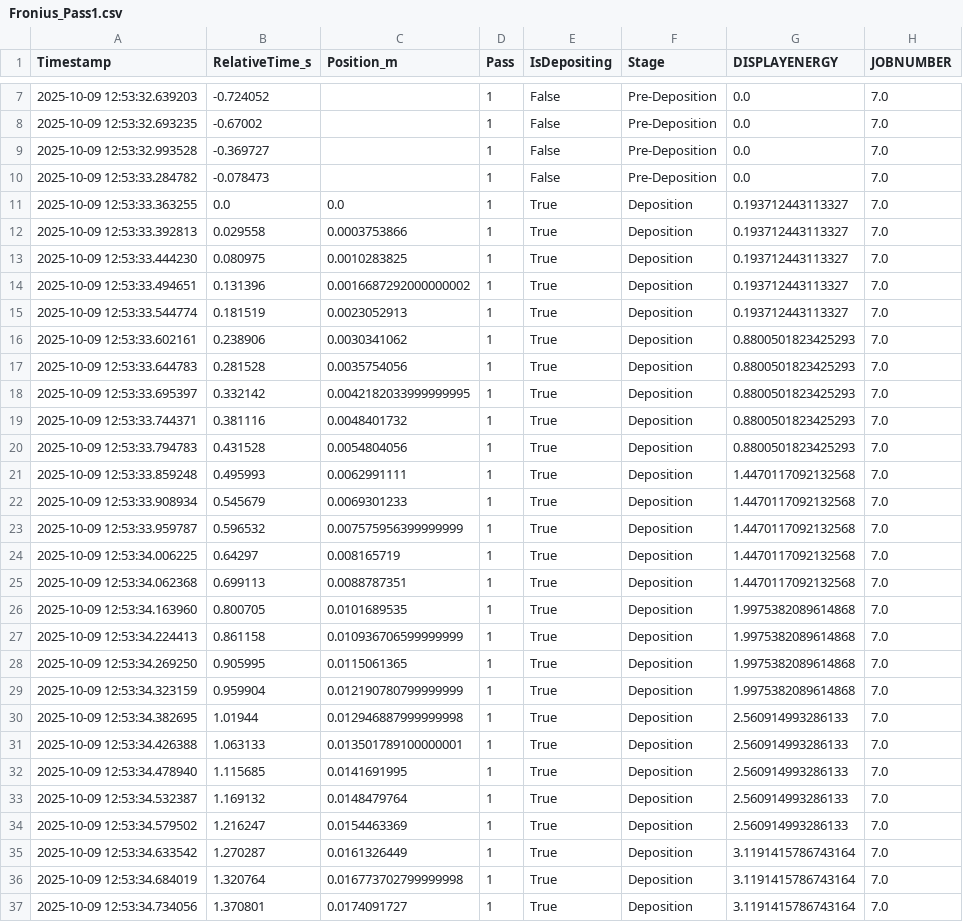
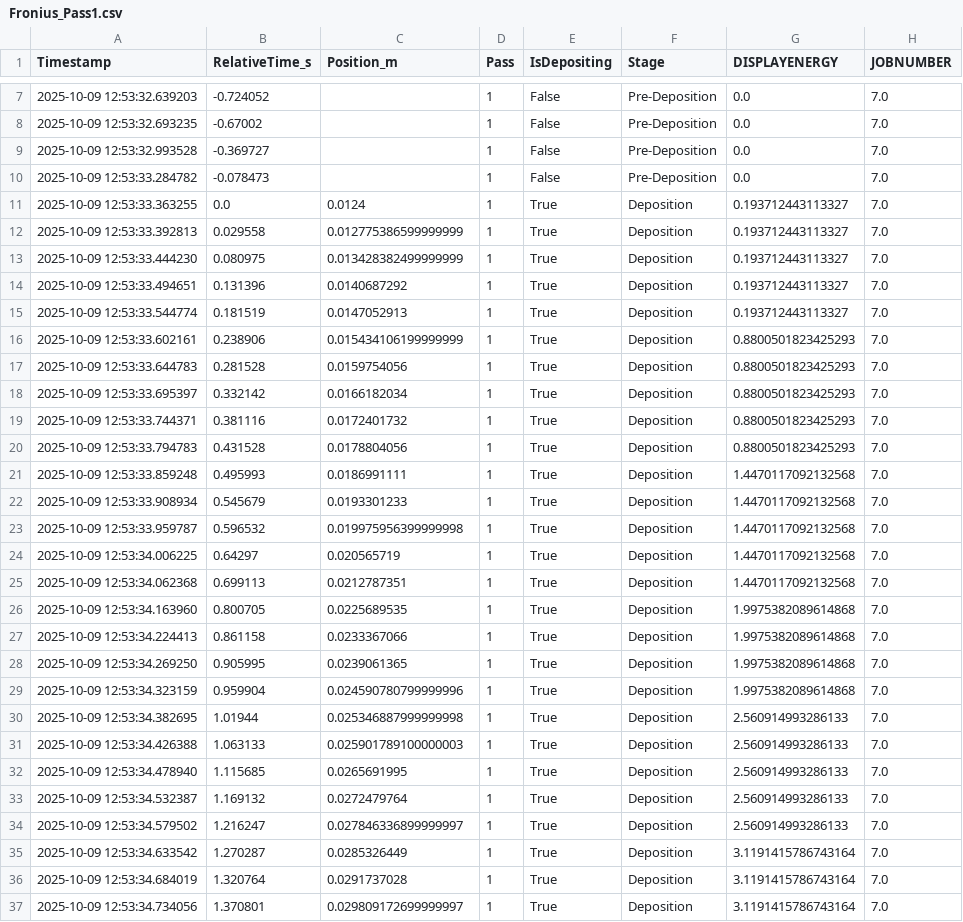
Before and after one commit to 11khanlon/GRAPH_THERMAL_MODEL, a CSV file: A36Steel_Info/ThermalData/Processed/Pass_1/Fronius_Pass1.csv (was Python/ThermalData/Processed/Pass_1/Fronius_Pass1.csv), drawn as a sheet; only a part is shown, gaps mark what is left out; the diff covers the shown part only; the diff names each change by its address in the sheet, - before the commit and + after, or states it on an @@ line.

```diff
--- a/Python/ThermalData/Processed/Pass_1/Fronius_Pass1.csv
+++ b/A36Steel_Info/ThermalData/Processed/Pass_1/Fronius_Pass1.csv
-C11 (Position_m): 0.0
+C11 (Position_m): 0.0124
-C12 (Position_m): 0.0003753866
+C12 (Position_m): 0.012775386599999999
-C13 (Position_m): 0.0010283825
+C13 (Position_m): 0.013428382499999999
-C14 (Position_m): 0.0016687292000000002
+C14 (Position_m): 0.0140687292
-C15 (Position_m): 0.0023052913
+C15 (Position_m): 0.0147052913
-C16 (Position_m): 0.0030341062
+C16 (Position_m): 0.015434106199999999
-C17 (Position_m): 0.0035754056
+C17 (Position_m): 0.0159754056
-C18 (Position_m): 0.0042182033999999995
+C18 (Position_m): 0.0166182034
-C19 (Position_m): 0.0048401732
+C19 (Position_m): 0.0172401732
-C20 (Position_m): 0.0054804056
+C20 (Position_m): 0.0178804056
-C21 (Position_m): 0.0062991111
+C21 (Position_m): 0.0186991111
-C22 (Position_m): 0.0069301233
+C22 (Position_m): 0.0193301233
-C23 (Position_m): 0.007575956399999999
+C23 (Position_m): 0.019975956399999998
-C24 (Position_m): 0.008165719
+C24 (Position_m): 0.020565719
-C25 (Position_m): 0.0088787351
+C25 (Position_m): 0.0212787351
-C26 (Position_m): 0.0101689535
+C26 (Position_m): 0.0225689535
-C27 (Position_m): 0.010936706599999999
+C27 (Position_m): 0.0233367066
-C28 (Position_m): 0.0115061365
+C28 (Position_m): 0.0239061365
-C29 (Position_m): 0.012190780799999999
+C29 (Position_m): 0.024590780799999996
-C30 (Position_m): 0.012946887999999998
+C30 (Position_m): 0.025346887999999998
-C31 (Position_m): 0.013501789100000001
+C31 (Position_m): 0.025901789100000003
-C32 (Position_m): 0.0141691995
+C32 (Position_m): 0.0265691995
-C33 (Position_m): 0.0148479764
+C33 (Position_m): 0.0272479764
-C34 (Position_m): 0.0154463369
+C34 (Position_m): 0.027846336899999997
-C35 (Position_m): 0.0161326449
+C35 (Position_m): 0.0285326449
-C36 (Position_m): 0.016773702799999998
+C36 (Position_m): 0.0291737028
-C37 (Position_m): 0.0174091727
+C37 (Position_m): 0.029809172699999997
```
Also changed, not shown: 150 edited cells elsewhere in this file, A36Steel_Info/ThermalData/Processed/Pass_1/A700_Pass1.csv, A36Steel_Info/ThermalData/Processed/Pass_1/Thermocouples_Pass1.csv, 43 other files.
